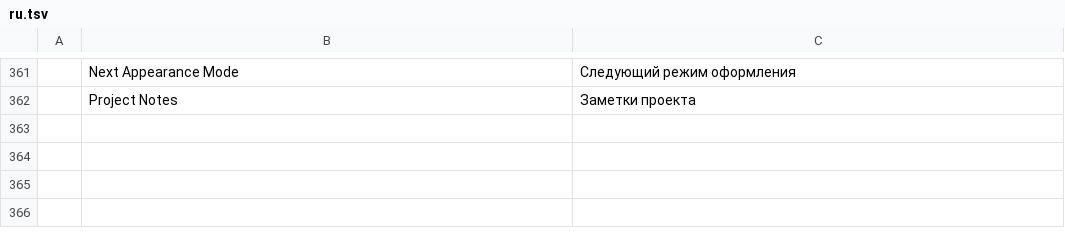
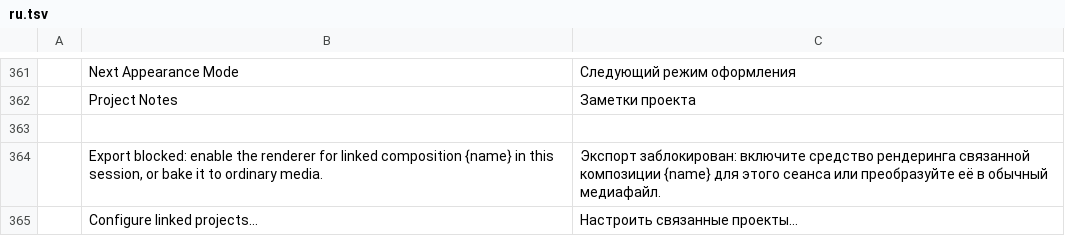
Before and after one commit to cshapiro/filmcraft, a TSV file: crates/ui-egui/src/i18n/ru.tsv, drawn as a sheet; only a part is shown, gaps mark what is left out; the diff names each change by its address in the sheet, - before the commit and + after, or states it on an @@ line.

```diff
--- a/crates/ui-egui/src/i18n/ru.tsv
+++ b/crates/ui-egui/src/i18n/ru.tsv
+row 363: (empty)
+row 364:  | Export blocked: enable the renderer for linked composition {name} in this session, or bake it to ordinary media. | Экспорт заблокирован: включите средство рендеринга связанной композиции {name} для этого сеанса или преобразуйте её в обычный медиафайл.
+row 365:  | Configure linked projects… | Настроить связанные проекты…
```
Also changed, not shown: crates/ui-egui/src/i18n/de.tsv, crates/ui-egui/src/i18n/es.tsv, 15 other files.
